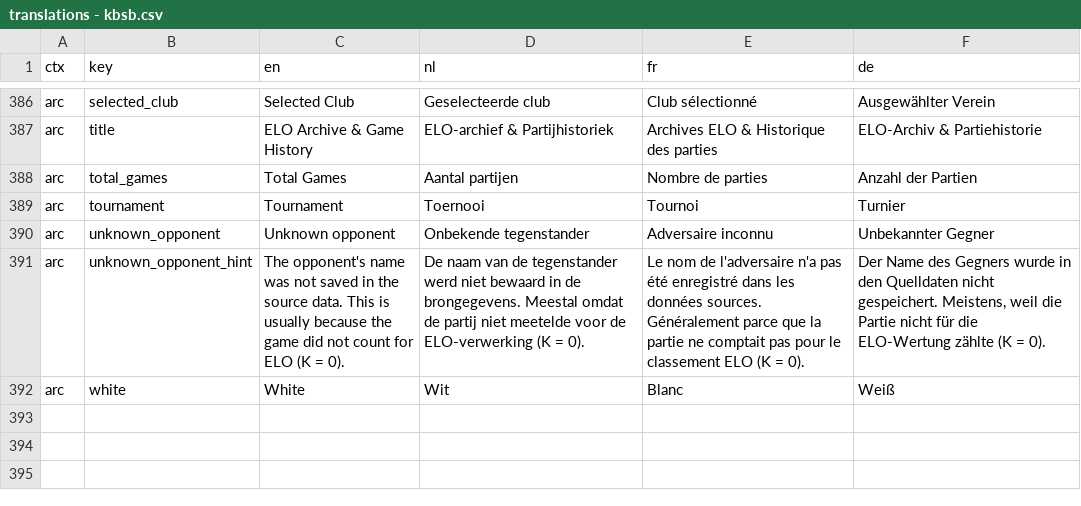
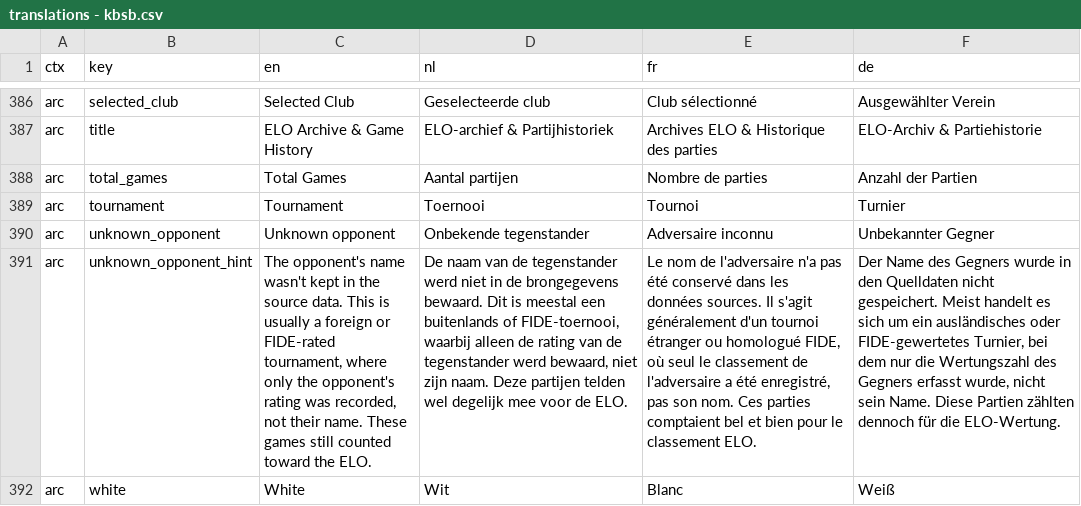
Before and after one commit to FRBE-KBSB-KSB/kbsb, a CSV file: shared/translations - kbsb.csv, drawn as a sheet; only a part is shown, gaps mark what is left out; the diff names each change by its address in the sheet, - before the commit and + after, or states it on an @@ line.

Commit message:
fix: group unknown tournaments together

```diff
--- a/shared/translations - kbsb.csv
+++ b/shared/translations - kbsb.csv
-C391 (en): …opponent's name was not saved in the source data. This is usually because the game did not count for ELO (K = 0).
+C391 (en): …opponent's name wasn't kept in the source data. This is usually a foreign or FIDE-rated tournament, where only the opponent's rating was recorded, not their name. These games still counted toward the ELO.
-D391 (nl): …werd niet bewaard in de brongegevens. Meestal omdat de partij niet meetelde voor de ELO-verwerking (K = 0).
+D391 (nl): …werd niet in de brongegevens bewaard. Dit is meestal een buitenlands of FIDE-toernooi, waarbij alleen de rating van de tegenstander werd bewaard, niet zijn naam. Deze partijen telden wel degelijk mee voor de ELO.
-E391 (fr): …pas été enregistré dans les données sources. Généralement parce que la partie ne comptait pas pour le classement ELO (K = 0).
+E391 (fr): …pas été conservé dans les données sources. Il s'agit généralement d'un tournoi étranger ou homologué FIDE, où seul le classement de l'adversaire a été enregistré, pas son nom. Ces parties comptaient bel et bien pour le classement ELO.
-F391 (de): …nicht gespeichert. Meistens, weil die Partie nicht für die ELO-Wertung zählte (K = 0).
+F391 (de): …nicht gespeichert. Meist handelt es sich um ein ausländisches oder FIDE-gewertetes Turnier, bei dem nur die Wertungszahl des Gegners erfasst wurde, nicht sein Name. Diese Partien zählten dennoch für die ELO-Wertung.
```
Also changed, not shown: 5 other files.
